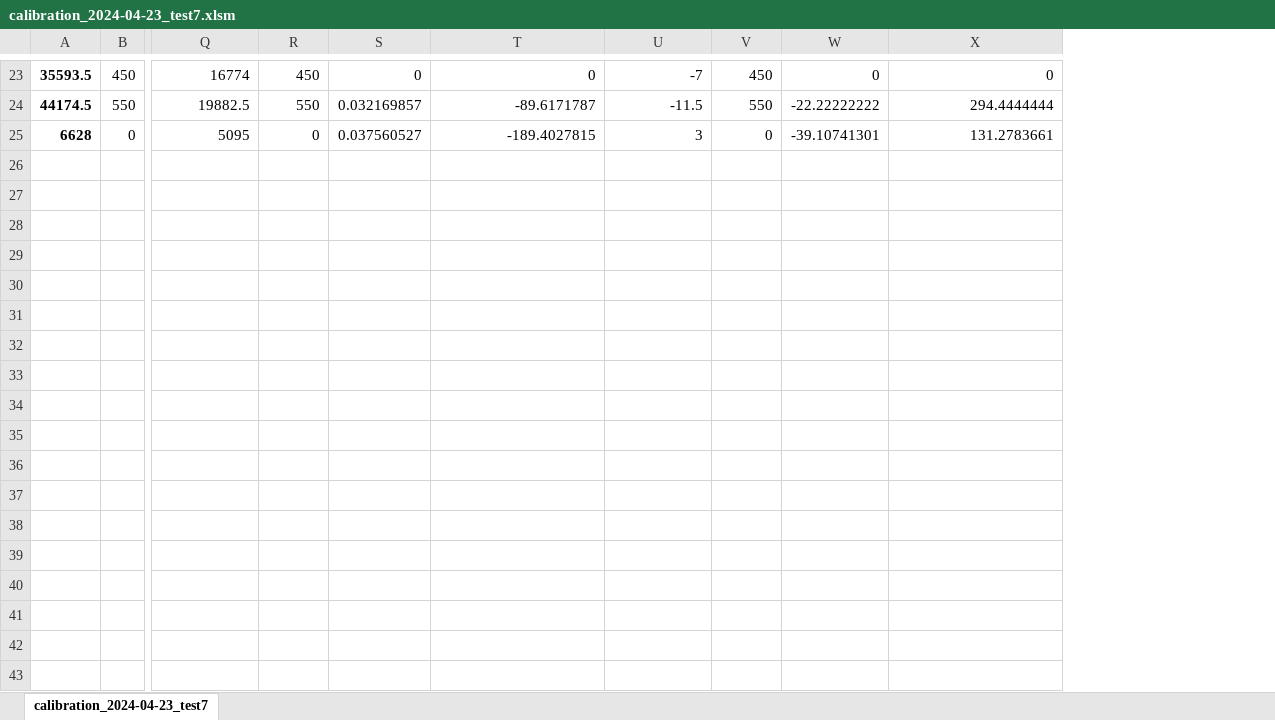
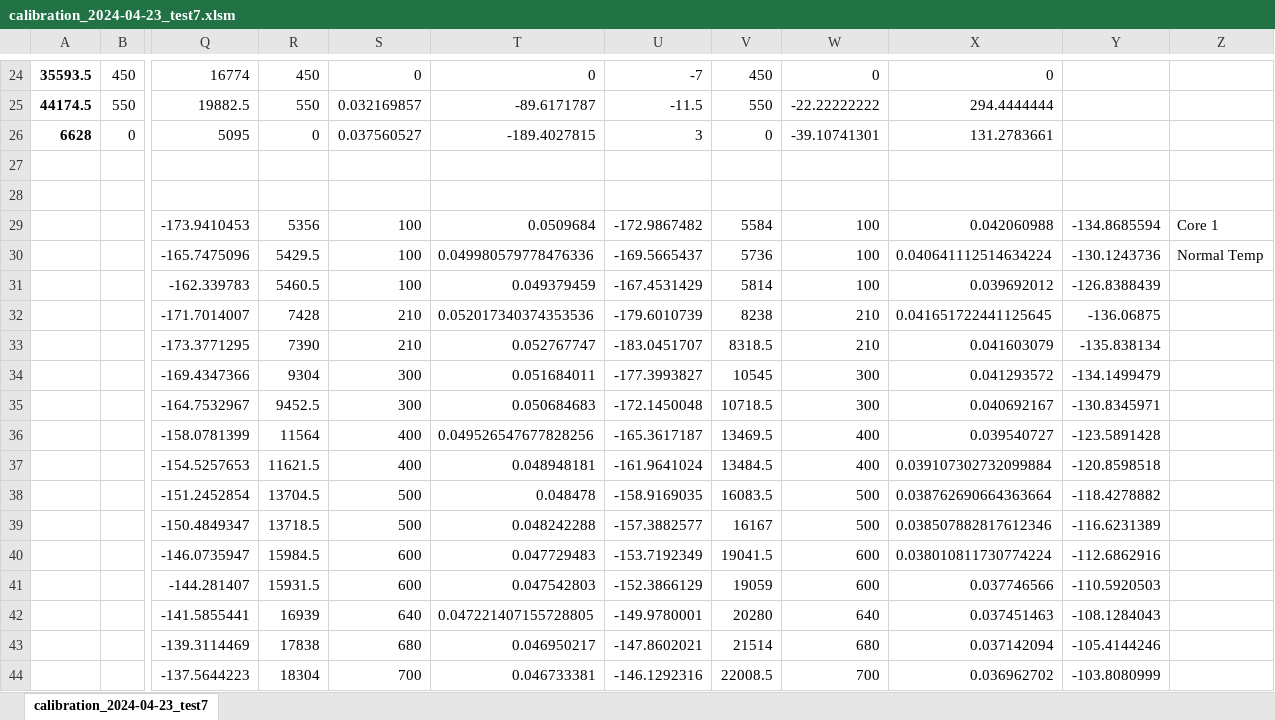
Before and after one commit to calstar/ALULA, an Excel workbook: Calibration/PT_CALIBRATION_MAIN/calibration_2024-04-23_test7.xlsm, sheet calibration_2024-04-23_test7, drawn as a sheet; only a part is shown, gaps mark what is left out; values as stored, in another font and other column widths than the file's, no borders; charts and pictures not drawn; rows hold the shown columns only; the diff covers the shown part only; the diff names each change by its address in the sheet, - before the commit and + after, or states it on an @@ line.

Commit message:
Calibrated core boards 1 and 2

```diff
--- a/Calibration/PT_CALIBRATION_MAIN/calibration_2024-04-23_test7.xlsm (sheet calibration_2024-04-23_test7)
+++ b/Calibration/PT_CALIBRATION_MAIN/calibration_2024-04-23_test7.xlsm (sheet calibration_2024-04-23_test7)
+column Y, empty
+column Z, empty
+row 27: (empty)
+row 28: (empty)
+row 29:  |  | -173.9410453 | 5356 | 100 | 0.0509684 | -172.9867482 | 5584 | 100 | 0.042060988 | -134.8685594 | Core 1
+row 30:  |  | -165.7475096 | 5429.5 | 100 | 0.049980579778476336 | -169.5665437 | 5736 | 100 | 0.040641112514634224 | -130.1243736 | Normal Temp
+row 31:  |  | -162.339783 | 5460.5 | 100 | 0.049379459 | -167.4531429 | 5814 | 100 | 0.039692012 | -126.8388439
+row 32:  |  | -171.7014007 | 7428 | 210 | 0.052017340374353536 | -179.6010739 | 8238 | 210 | 0.041651722441125645 | -136.06875
+row 33:  |  | -173.3771295 | 7390 | 210 | 0.052767747 | -183.0451707 | 8318.5 | 210 | 0.041603079 | -135.838134
+row 34:  |  | -169.4347366 | 9304 | 300 | 0.051684011 | -177.3993827 | 10545 | 300 | 0.041293572 | -134.1499479
+row 35:  |  | -164.7532967 | 9452.5 | 300 | 0.050684683 | -172.1450048 | 10718.5 | 300 | 0.040692167 | -130.8345971
+row 36:  |  | -158.0781399 | 11564 | 400 | 0.049526547677828256 | -165.3617187 | 13469.5 | 400 | 0.039540727 | -123.5891428
+row 37:  |  | -154.5257653 | 11621.5 | 400 | 0.048948181 | -161.9641024 | 13484.5 | 400 | 0.039107302732099884 | -120.8598518
+row 38:  |  | -151.2452854 | 13704.5 | 500 | 0.048478 | -158.9169035 | 16083.5 | 500 | 0.038762690664363664 | -118.4278882
+row 39:  |  | -150.4849347 | 13718.5 | 500 | 0.048242288 | -157.3882577 | 16167 | 500 | 0.038507882817612346 | -116.6231389
+row 40:  |  | -146.0735947 | 15984.5 | 600 | 0.047729483 | -153.7192349 | 19041.5 | 600 | 0.038010811730774224 | -112.6862916
+row 41:  |  | -144.281407 | 15931.5 | 600 | 0.047542803 | -152.3866129 | 19059 | 600 | 0.037746566 | -110.5920503
+row 42:  |  | -141.5855441 | 16939 | 640 | 0.047221407155728805 | -149.9780001 | 20280 | 640 | 0.037451463 | -108.1284043
+row 43:  |  | -139.3114469 | 17838 | 680 | 0.046950217 | -147.8602021 | 21514 | 680 | 0.037142094 | -105.4144246
+row 44:  |  | -137.5644223 | 18304 | 700 | 0.046733381 | -146.1292316 | 22008.5 | 700 | 0.036962702 | -103.8080999
```
Also changed, not shown: 1 added row and 4 edited cells elsewhere in this sheet, charts or pictures, 7 other files.
